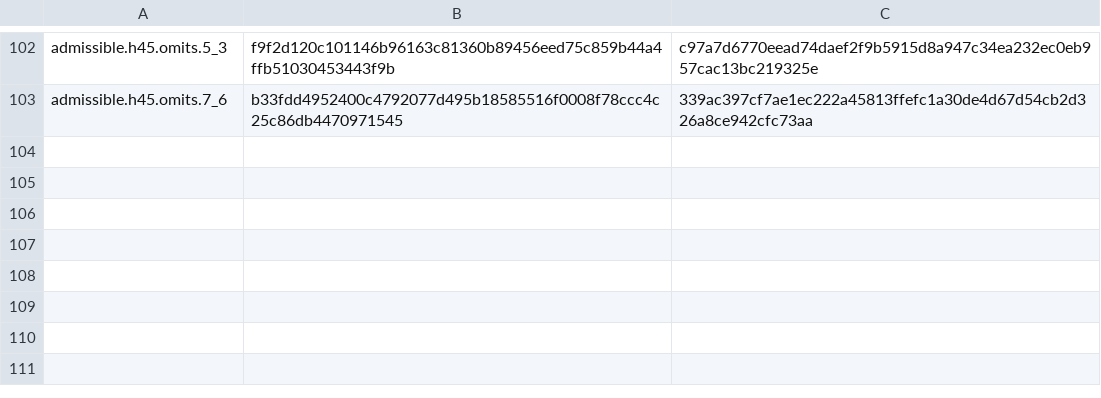
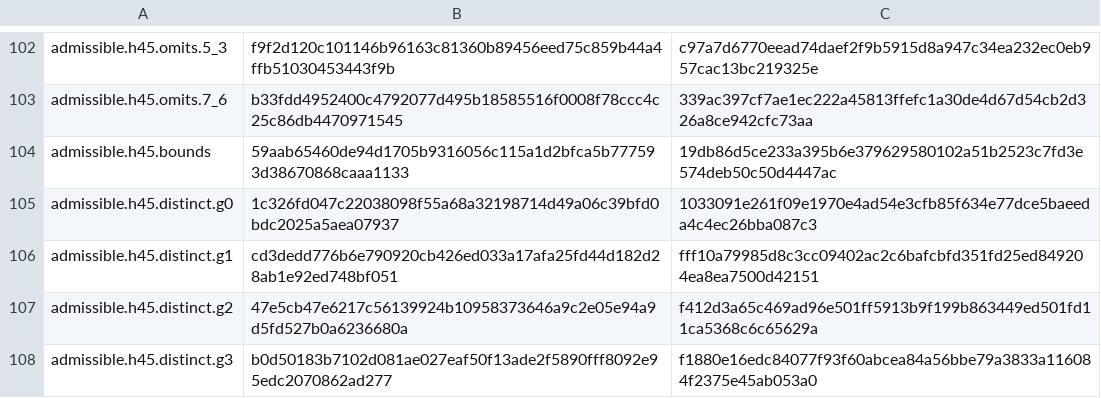
Before and after one commit to thinkthoughts/rlt, a TSV file: lib/identities.tsv, drawn as a sheet; only a part is shown, gaps mark what is left out; the diff names each change by its address in the sheet, - before the commit and + after, or states it on an @@ line.

```diff
--- a/lib/identities.tsv
+++ b/lib/identities.tsv
+row 104: admissible.h45.bounds | 59aab65460de94d1705b9316056c115a1d2bfca5b777593d38670868caaa1133 | 19db86d5ce233a395b6e379629580102a51b2523c7fd3e574deb50c50d4447ac
+row 105: admissible.h45.distinct.g0 | 1c326fd047c22038098f55a68a32198714d49a06c39bfd0bdc2025a5aea07937 | 1033091e261f09e1970e4ad54e3cfb85f634e77dce5baeeda4c4ec26bba087c3
+row 106: admissible.h45.distinct.g1 | cd3dedd776b6e790920cb426ed033a17afa25fd44d182d28ab1e92ed748bf051 | fff10a79985d8c3cc09402ac2c6bafcbfd351fd25ed849204ea8ea7500d42151
+row 107: admissible.h45.distinct.g2 | 47e5cb47e6217c56139924b10958373646a9c2e05e94a9d5fd527b0a6236680a | f412d3a65c469ad96e501ff5913b9f199b863449ed501fd11ca5368c6c65629a
+row 108: admissible.h45.distinct.g3 | b0d50183b7102d081ae027eaf50f13ade2f5890fff8092e95edc2070862ad277 | f1880e16edc84077f93f60abcea84a56bbe79a3833a116084f2375e45ab053a0
```
Also changed, not shown: 44 other files.
